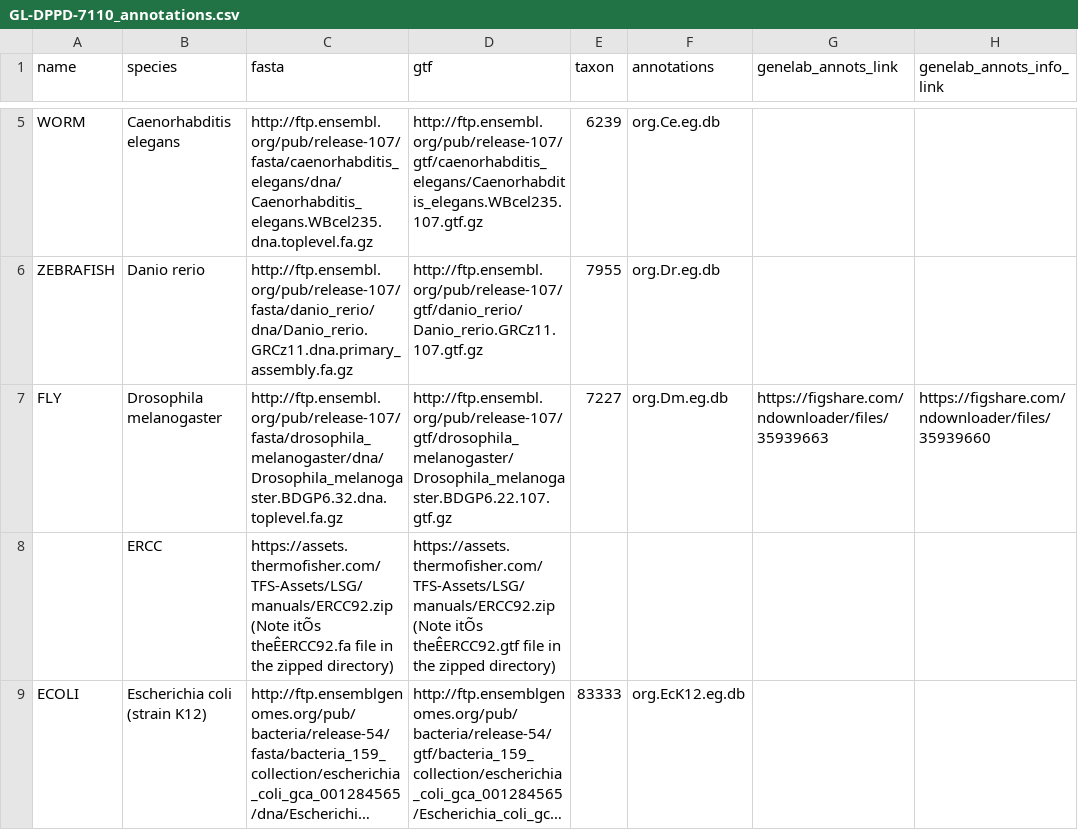
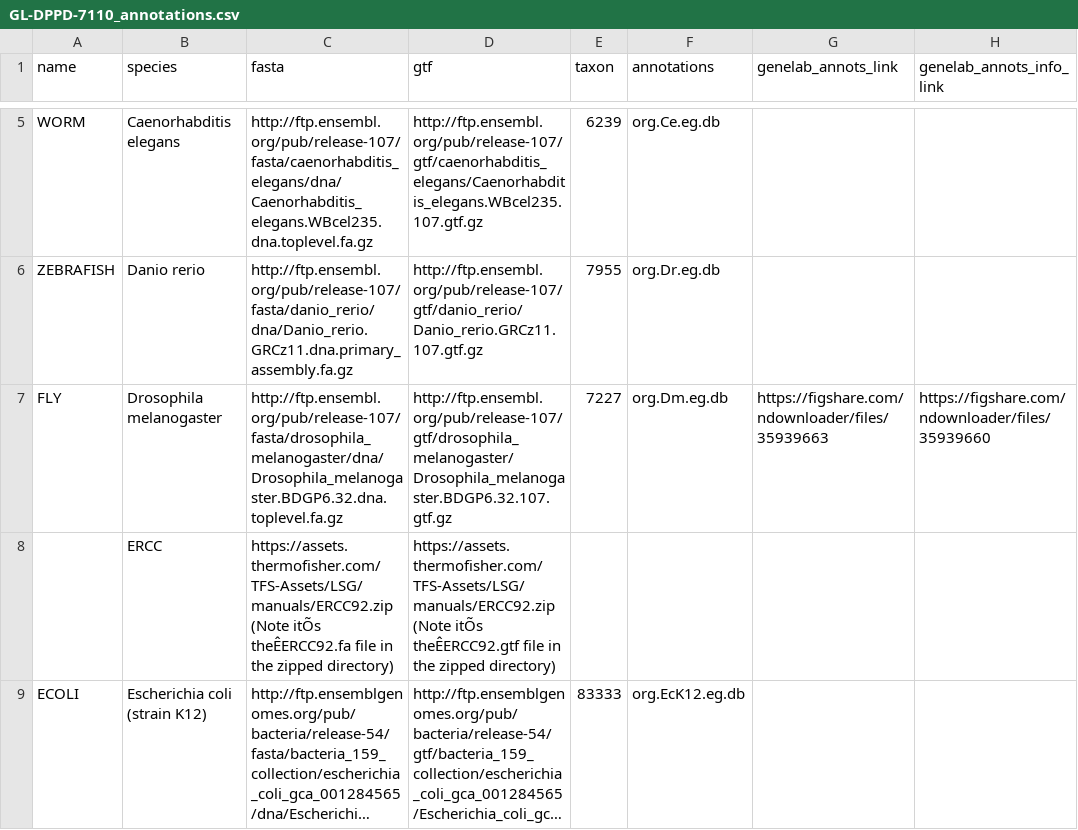
Before and after one commit to J-81/GeneLab_Data_Processing-1, a CSV file: GeneLab_Reference_Annotations/Pipeline_GL-DPPD-7110_Versions/GL-DPPD-7110/GL-DPPD-7110_annotations.csv, drawn as a sheet; only a part is shown, gaps mark what is left out; long unchanged cells end in ….

Commit message:
Update GL-DPPD-7110_annotations.csv

```diff
--- a/GeneLab_Reference_Annotations/Pipeline_GL-DPPD-7110_Versions/GL-DPPD-7110/GL-DPPD-7110_annotations.csv
+++ b/GeneLab_Reference_Annotations/Pipeline_GL-DPPD-7110_Versions/GL-DPPD-7110/GL-DPPD-7110_annotations.csv
@@ -6,3 +6,3 @@ WORM,Caenorhabditis elegans,http://ftp.ensembl.org/pub/release-107/fasta/caenorh
 ZEBRAFISH,Danio rerio,http://ftp.ensembl.org/pub/release-107/fasta/danio_rerio/dna/Danio_rerio.GRCz11.dna.primary_assembly.fa.gz,http://ftp.ensembl.org/pub/release-107/gtf/danio_rerio/Danio_rerio.GRCz11.107.gtf.gz,7955,org.Dr.eg.db,,
-FLY,Drosophila melanogaster,http://ftp.ensembl.org/pub/release-107/fasta/drosophila_melanogaster/dna/Drosophila_melanogaster.BDGP6.32.dna.toplevel.fa.gz,http://ftp.ensembl.org/pub/release-107/gtf/drosophila_melanogaster/Drosophila_melanogaster.BDGP6.22.107.gtf.gz,7227,org.Dm.eg.db,https://figshare.com/ndownloader/files/35939663,https://figshare.com/ndownloader/files/35939660
+FLY,Drosophila melanogaster,http://ftp.ensembl.org/pub/release-107/fasta/drosophila_melanogaster/dna/Drosophila_melanogaster.BDGP6.32.dna.toplevel.fa.gz,http://ftp.ensembl.org/pub/release-107/gtf/drosophila_melanogaster/Drosophila_melanogaster.BDGP6.32.107.gtf.gz,7227,org.Dm.eg.db,https://figshare.com/ndownloader/files/35939663,https://figshare.com/ndownloader/files/35939660
 ,ERCC,https://assets.thermofisher.com/TFS-Assets/LSG/manuals/ERCC92.zip (Note itÕs theÊERCC92.fa file in the zipped directory),https://assets.thermofisher.com/TFS-Assets/LSG/manuals/ERCC92.zip (Note itÕs theÊERCC92.gtf file in the zipped directory),,,,
```
